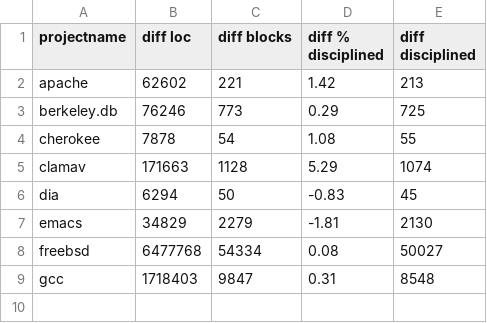
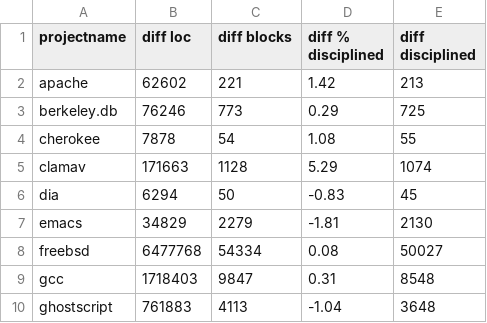
Before and after one commit to samurollie/ifdef-catcher, a CSV file: phase-2-quantitative-analysis/compare.csv, drawn as a sheet.

Commit message:
Update compare.csv

```diff
--- a/phase-2-quantitative-analysis/compare.csv
+++ b/phase-2-quantitative-analysis/compare.csv
@@ -9 +9,2 @@ freebsd,6477768,54334,0.08,50027
 gcc,1718403,9847,0.31,8548
+ghostscript,761883,4113,-1.04,3648
```
